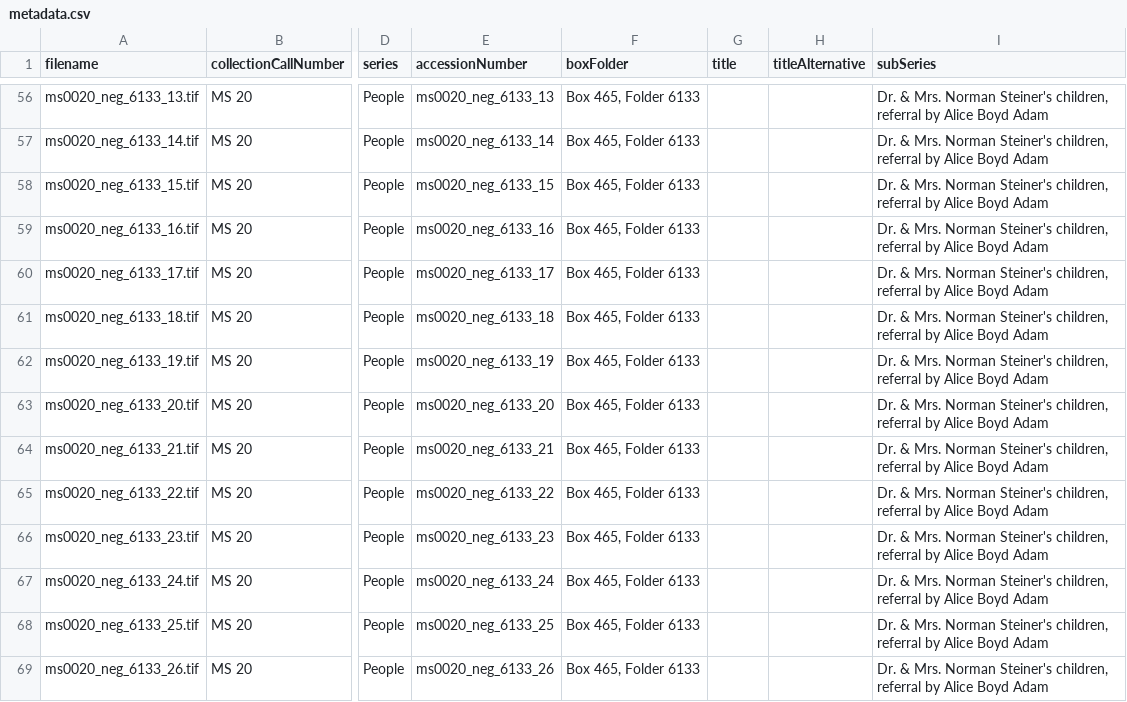
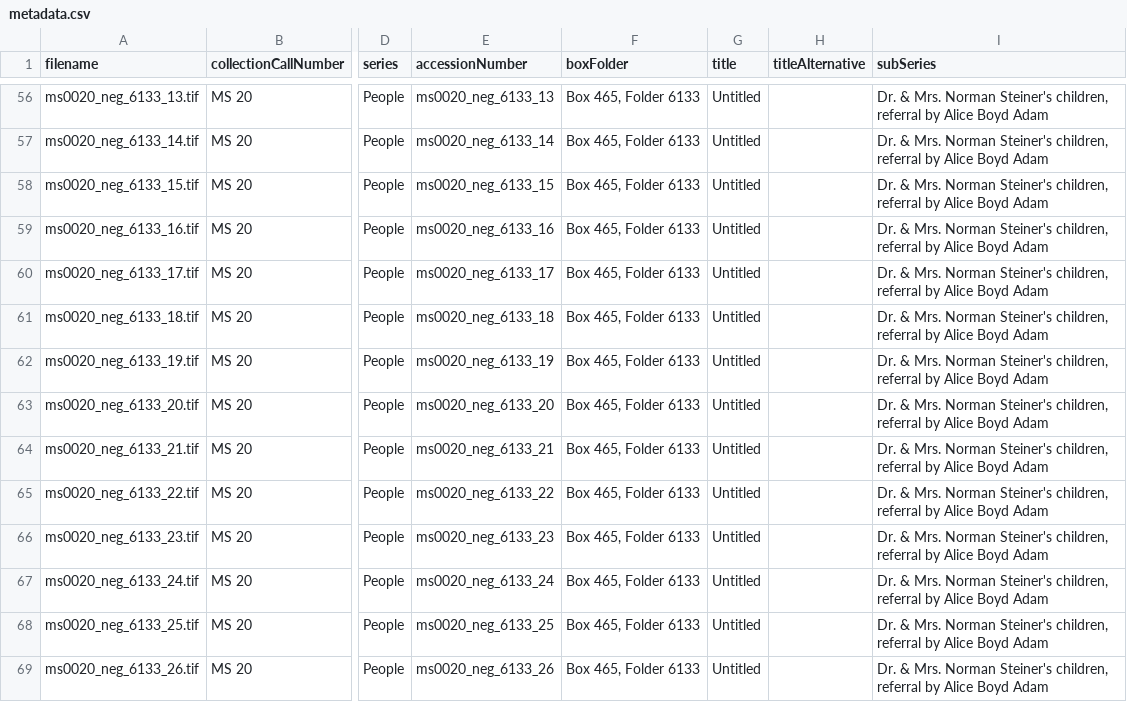
Before and after one commit to UCSCLibrary/ucsc_ldc_bulk_metadata_operations, a CSV file: rmb-pj-not-ingested/metadata.csv, drawn as a sheet; only a part is shown, gaps mark what is left out; the diff covers the shown part only; the diff names each change by its address in the sheet, - before the commit and + after, or states it on an @@ line.

```diff
--- a/rmb-pj-not-ingested/metadata.csv
+++ b/rmb-pj-not-ingested/metadata.csv
-G56:G69 (title): (empty)
+G56:G69 (title): Untitled
```
Also changed, not shown: 106 edited cells elsewhere in this file.
